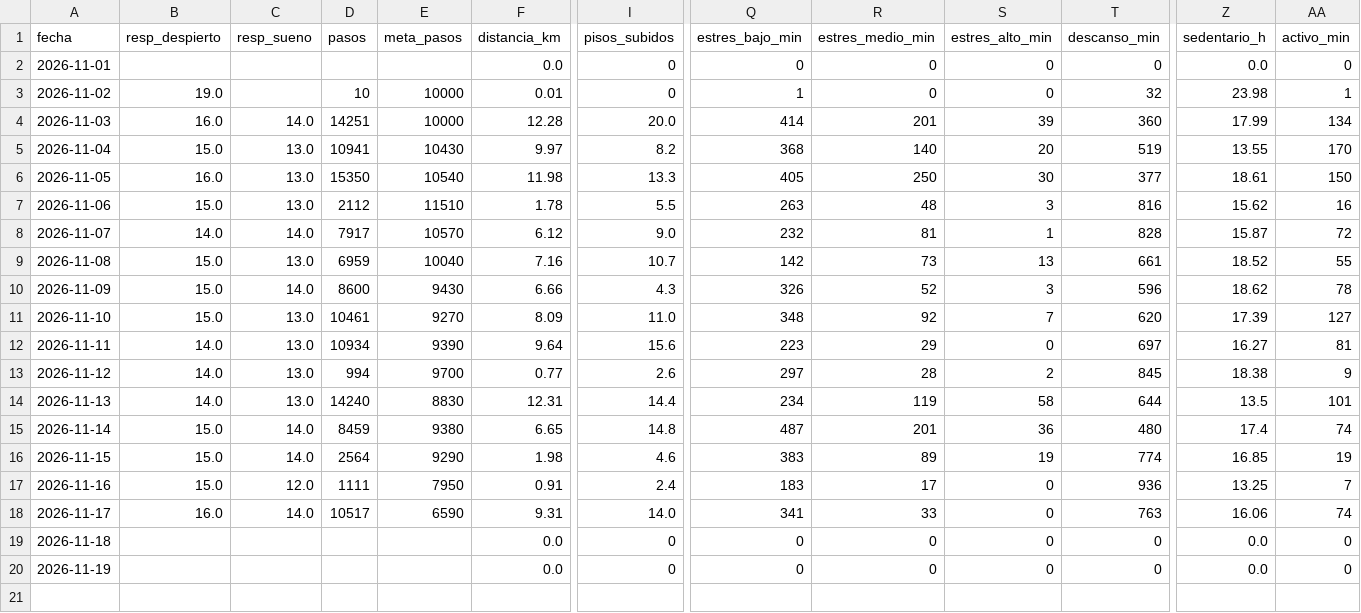
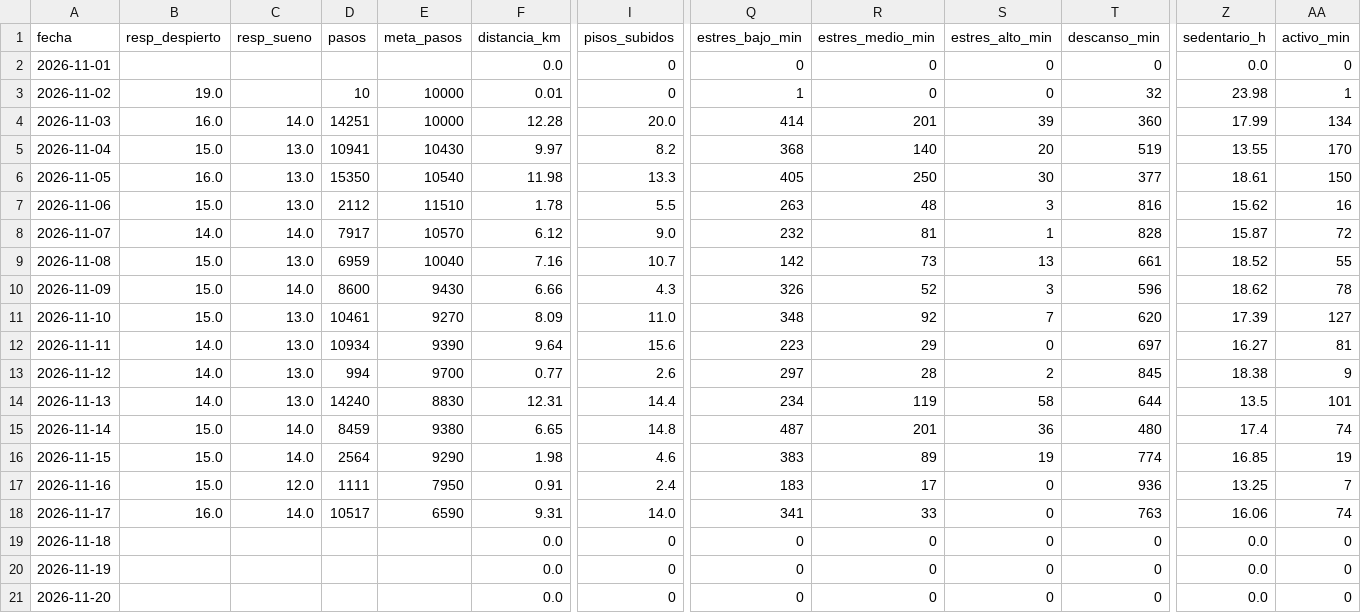
Before and after one commit to davidrdcr/running, a CSV file: data/dias_detalle.csv, drawn as a sheet; only a part is shown, gaps mark what is left out; rows hold the shown columns only; the diff names each change by its address in the sheet, - before the commit and + after, or states it on an @@ line.

```diff
--- a/data/dias_detalle.csv
+++ b/data/dias_detalle.csv
+row 21: 2026-11-20 |  |  |  |  | 0.0 | 0 | 0 | 0 | 0 | 0 | 0.0 | 0
```
Also changed, not shown: 17 other files.
